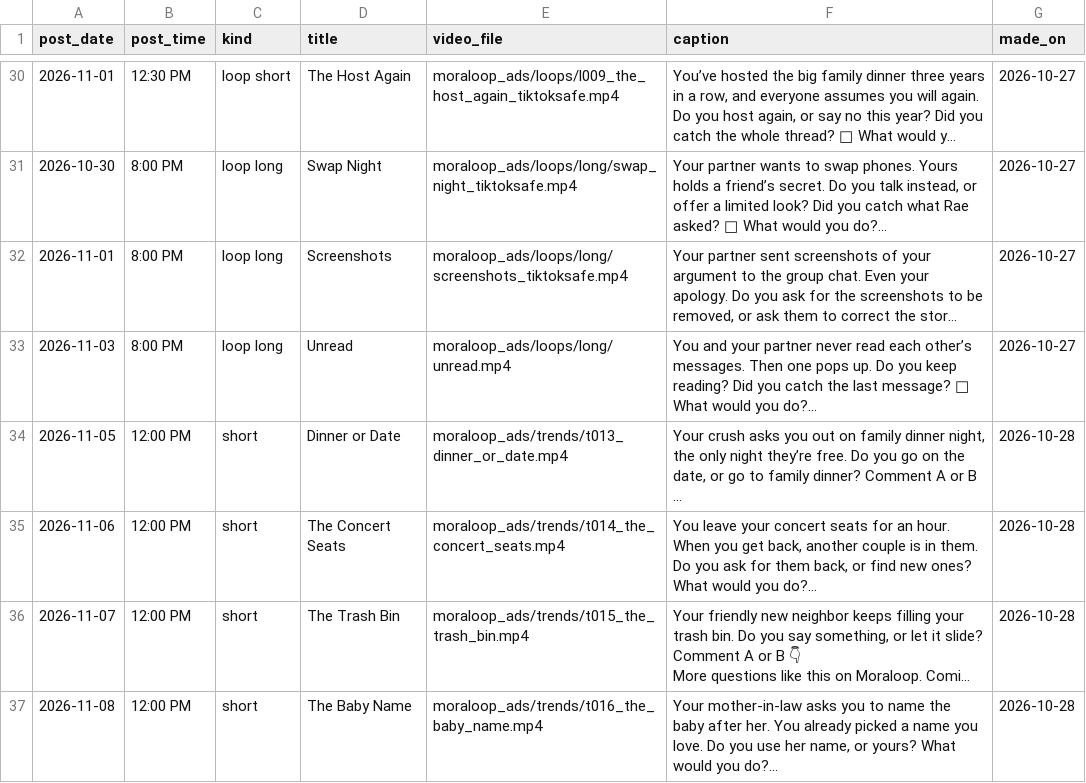
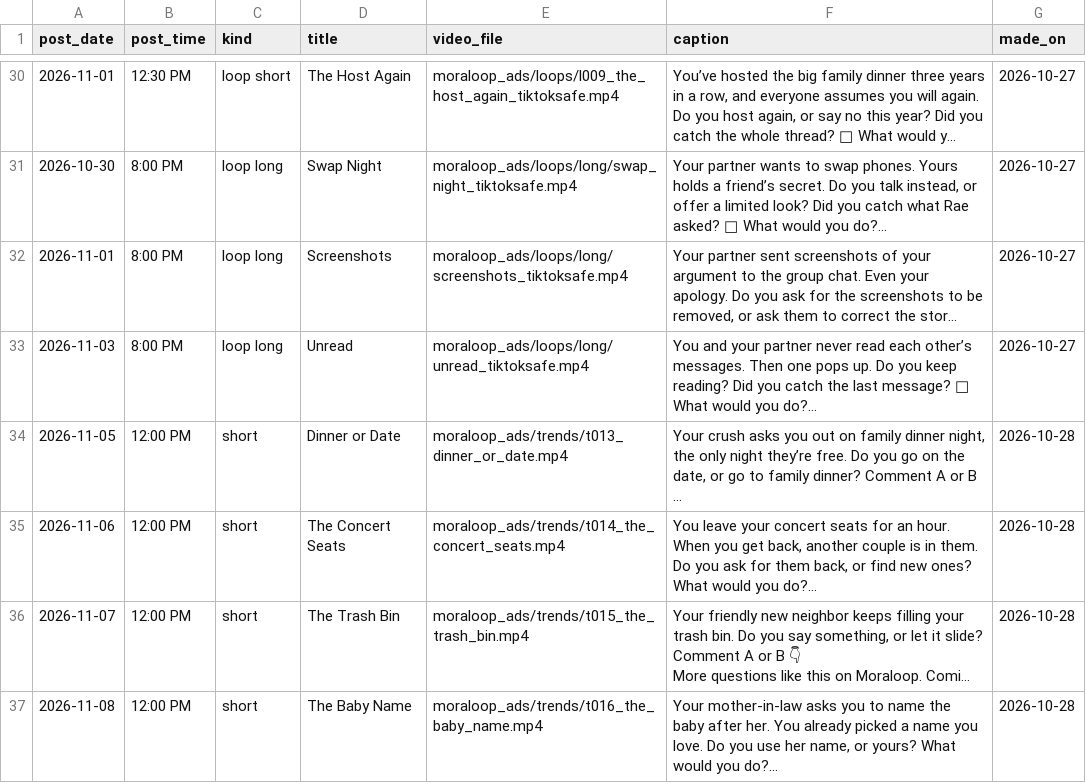
Before and after one commit to whozeek/Shark-Game, a CSV file: moraloop_ads/plan/queue.csv, drawn as a sheet; only a part is shown, gaps mark what is left out; long unchanged cells end in …; the diff names each change by its address in the sheet, - before the commit and + after, or states it on an @@ line.

```diff
--- a/moraloop_ads/plan/queue.csv
+++ b/moraloop_ads/plan/queue.csv
-E33 (video_file): moraloop_ads/loops/long/unread.mp4
+E33 (video_file): moraloop_ads/loops/long/unread_tiktoksafe.mp4
```
Also changed, not shown: 3 other files.
